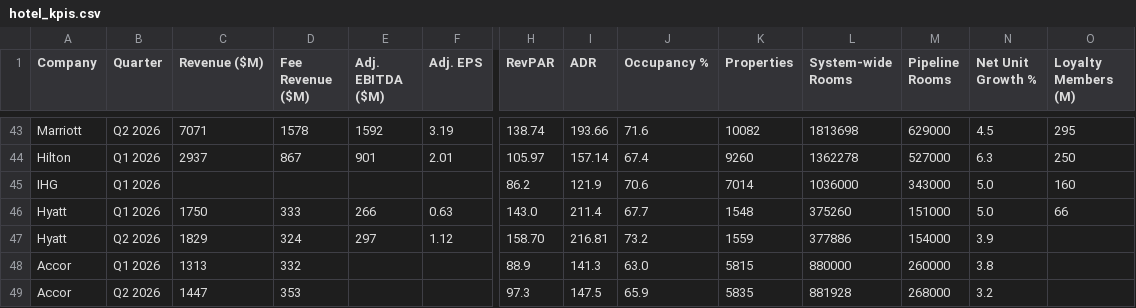
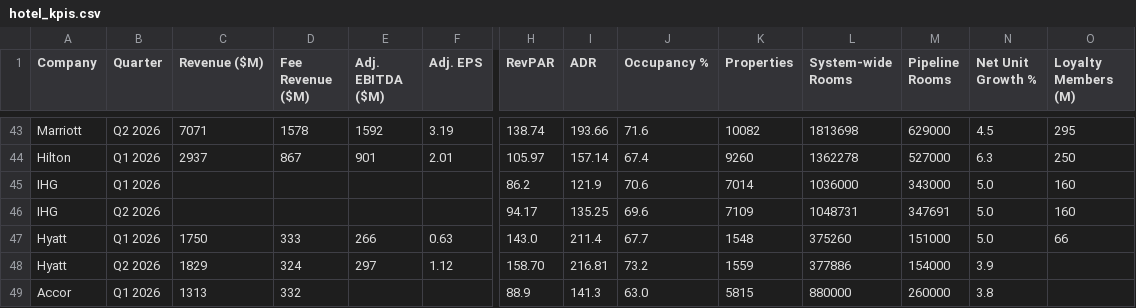
Before and after one commit to amandaseifried/hospitality-dashboard, a CSV file: data/hotel_kpis.csv, drawn as a sheet; only a part is shown, gaps mark what is left out; the shorter side is filled out with more unchanged rows; rows hold the shown columns only; the diff names each change by its address in the sheet, - before the commit and + after, or states it on an @@ line.

```diff
--- a/data/hotel_kpis.csv
+++ b/data/hotel_kpis.csv
+row 46: IHG | Q2 2026 |  |  |  |  | 94.17 | 135.25 | 69.6 | 7109 | 1048731 | 347691 | 5.0 | 160
```
Also changed, not shown: data/announced_growth.csv, data/luxury_brands.csv, 1 other file.
